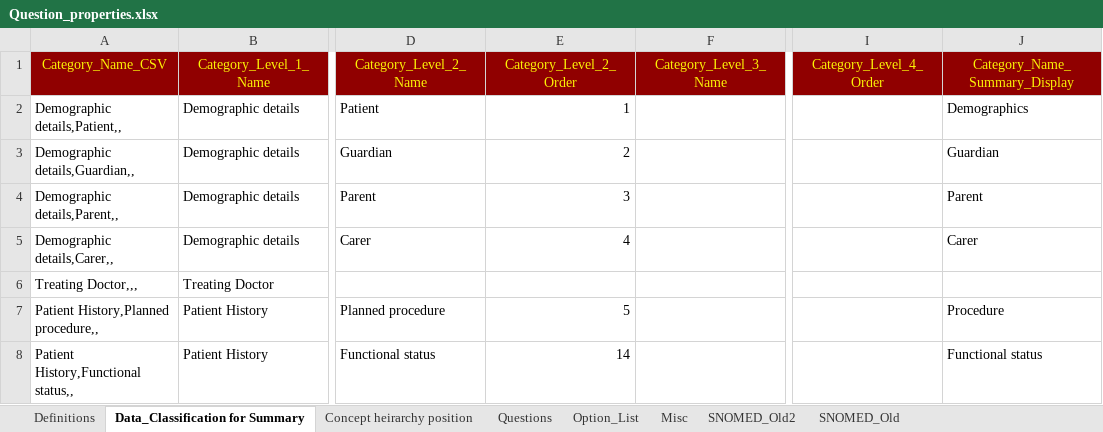
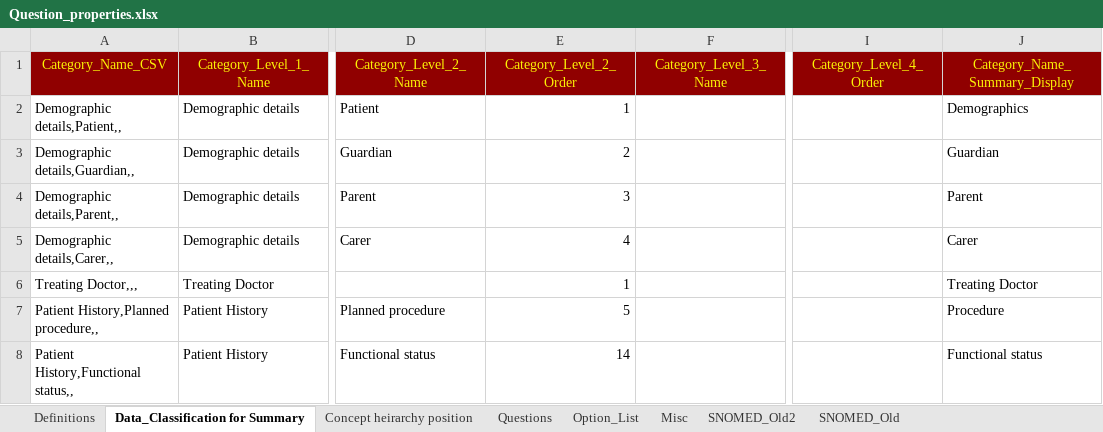
Before and after one commit to dbelavy/periop_open, an Excel workbook: spreadsheet/Question_properties.xlsx, sheet Data_Classification for Summary, drawn as a sheet; only a part is shown, gaps mark what is left out; values as stored, in another font and other column widths than the file's, no borders; the diff names each change by its address in the sheet, - before the commit and + after, or states it on an @@ line.

```diff
--- a/spreadsheet/Question_properties.xlsx (sheet Data_Classification for Summary)
+++ b/spreadsheet/Question_properties.xlsx (sheet Data_Classification for Summary)
-E6 (Category_Level_2_Order): (empty)
+E6 (Category_Level_2_Order): 1
-J6 (Category_Name_Summary_Display): (empty)
+J6 (Category_Name_Summary_Display): Treating Doctor
```
Also changed, not shown: sheet Concept heirarchy position, charts or pictures, 1 other file.
